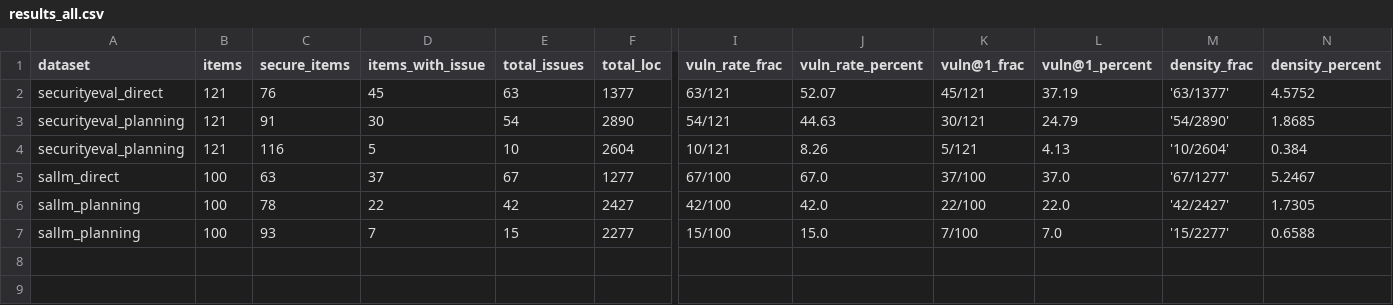
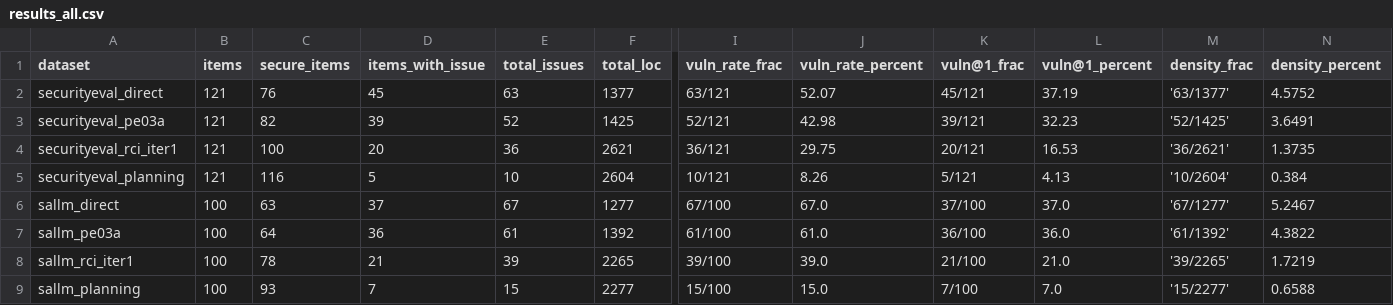
Before and after one commit to ZahraKamaliRad/CodeArmor, a CSV file: results_all.csv, drawn as a sheet; only a part is shown, gaps mark what is left out; removed rows and columns are numbered as before the commit, all else as after; rows hold the shown columns only; the diff names each change by its address in the sheet, - before the commit and + after, or states it on an @@ line.

```diff
--- a/results_all.csv
+++ b/results_all.csv
-row 3: securityeval_planning | 121 | 91 | 30 | 54 | 2890 | 54/121 | 44.63 | 30/121 | 24.79 | '54/2890' | 1.8685
+row 3: securityeval_pe03a | 121 | 82 | 39 | 52 | 1425 | 52/121 | 42.98 | 39/121 | 32.23 | '52/1425' | 3.6491
+row 4: securityeval_rci_iter1 | 121 | 100 | 20 | 36 | 2621 | 36/121 | 29.75 | 20/121 | 16.53 | '36/2621' | 1.3735
+row 7: sallm_pe03a | 100 | 64 | 36 | 61 | 1392 | 61/100 | 61.0 | 36/100 | 36.0 | '61/1392' | 4.3822
-A8 (dataset): sallm_planning
+A8 (dataset): sallm_rci_iter1
-D8 (items_with_issue): 22
+D8 (items_with_issue): 21
-E8 (total_issues): 42
+E8 (total_issues): 39
-F8 (total_loc): 2427
+F8 (total_loc): 2265
-I8 (vuln_rate_frac): 42/100
+I8 (vuln_rate_frac): 39/100
-J8 (vuln_rate_percent): 42.0
+J8 (vuln_rate_percent): 39.0
-K8 (vuln@1_frac): 22/100
+K8 (vuln@1_frac): 21/100
-L8 (vuln@1_percent): 22.0
+L8 (vuln@1_percent): 21.0
-M8 (density_frac): '42/2427'
+M8 (density_frac): '39/2265'
-N8 (density_percent): 1.7305
+N8 (density_percent): 1.7219
```
Also changed, not shown: 10 other files.
